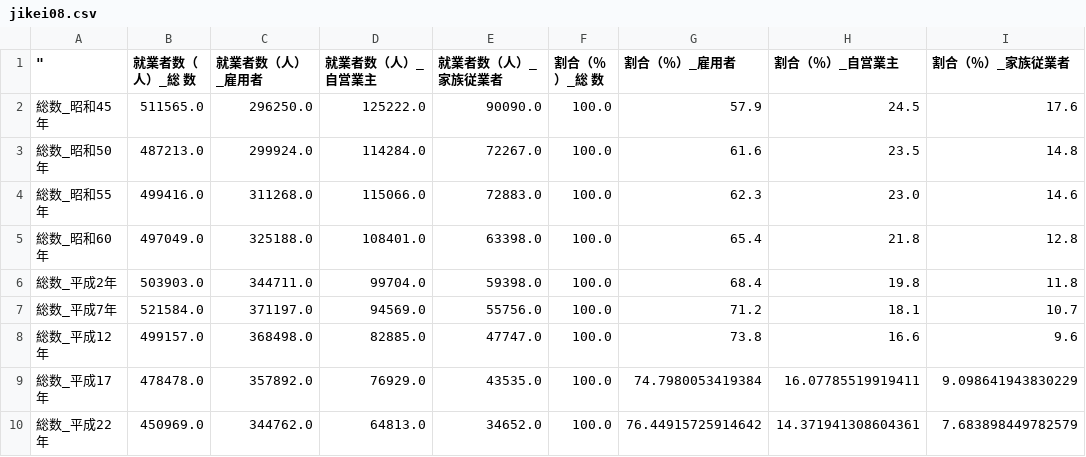
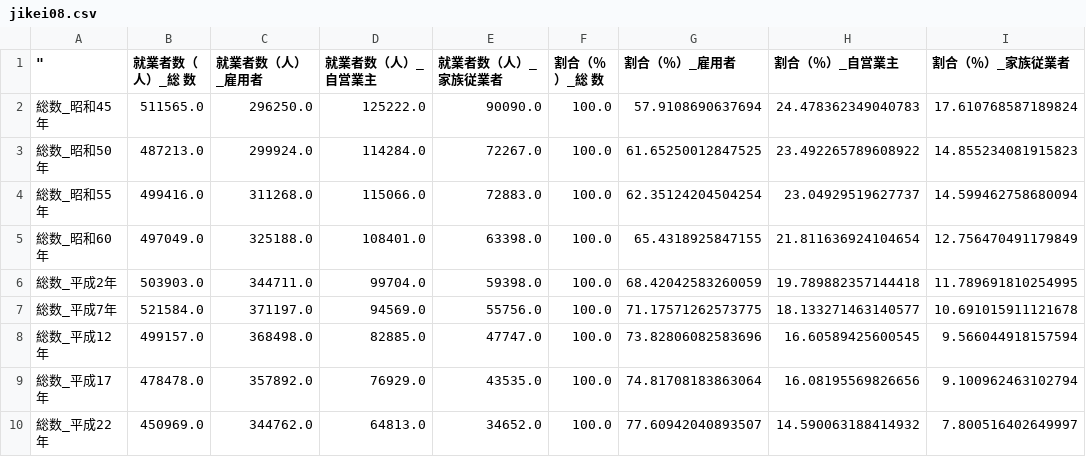
Before and after one commit to wakayama-pref-org/Time_series_statistical_tables_-census_series-_Employment_Status-Over_the_age_of_15-, a CSV file: csv/jikei08.csv, drawn as a sheet; only a part is shown; the diff covers the shown part only.

```diff
--- a/csv/jikei08.csv
+++ b/csv/jikei08.csv
@@ -1,10 +1,10 @@
 """","就業者数（人）_総 数","就業者数（人）_雇用者","就業者数（人）_自営業主","就業者数（人）_家族従業者","割合（％）_総 数","割合（％）_雇用者","割合（％）_自営業主","割合（％）_家族従業者"
-"総数_昭和45年","511565.0","296250.0","125222.0","90090.0","100.0","57.9","24.5","17.6"
-"総数_昭和50年","487213.0","299924.0","114284.0","72267.0","100.0","61.6","23.5","14.8"
-"総数_昭和55年","499416.0","311268.0","115066.0","72883.0","100.0","62.3","23.0","14.6"
-"総数_昭和60年","497049.0","325188.0","108401.0","63398.0","100.0","65.4","21.8","12.8"
-"総数_平成2年","503903.0","344711.0","99704.0","59398.0","100.0","68.4","19.8","11.8"
-"総数_平成7年","521584.0","371197.0","94569.0","55756.0","100.0","71.2","18.1","10.7"
-"総数_平成12年","499157.0","368498.0","82885.0","47747.0","100.0","73.8","16.6","9.6"
-"総数_平成17年","478478.0","357892.0","76929.0","43535.0","100.0","74.7980053419384","16.07785519919411","9.098641943830229"
-"総数_平成22年","450969.0","344762.0","64813.0","34652.0","100.0","76.44915725914642","14.371941308604361","7.683898449782579"
+"総数_昭和45年","511565.0","296250.0","125222.0","90090.0","100.0","57.9108690637694","24.478362349040783","17.610768587189824"
+"総数_昭和50年","487213.0","299924.0","114284.0","72267.0","100.0","61.65250012847525","23.492265789608922","14.855234081915823"
+"総数_昭和55年","499416.0","311268.0","115066.0","72883.0","100.0","62.35124204504254","23.04929519627737","14.599462758680094"
+"総数_昭和60年","497049.0","325188.0","108401.0","63398.0","100.0","65.4318925847155","21.811636924104654","12.756470491179849"
+"総数_平成2年","503903.0","344711.0","99704.0","59398.0","100.0","68.42042583260059","19.789882357144418","11.789691810254995"
+"総数_平成7年","521584.0","371197.0","94569.0","55756.0","100.0","71.17571262573775","18.133271463140577","10.691015911121678"
+"総数_平成12年","499157.0","368498.0","82885.0","47747.0","100.0","73.82806082583696","16.60589425600545","9.566044918157594"
+"総数_平成17年","478478.0","357892.0","76929.0","43535.0","100.0","74.81708183863064","16.08195569826656","9.100962463102794"
+"総数_平成22年","450969.0","344762.0","64813.0","34652.0","100.0","77.60942040893507","14.590063188414932","7.800516402649997"
```
Also changed, not shown: 126 edited cells elsewhere in this file, 1 other file.
